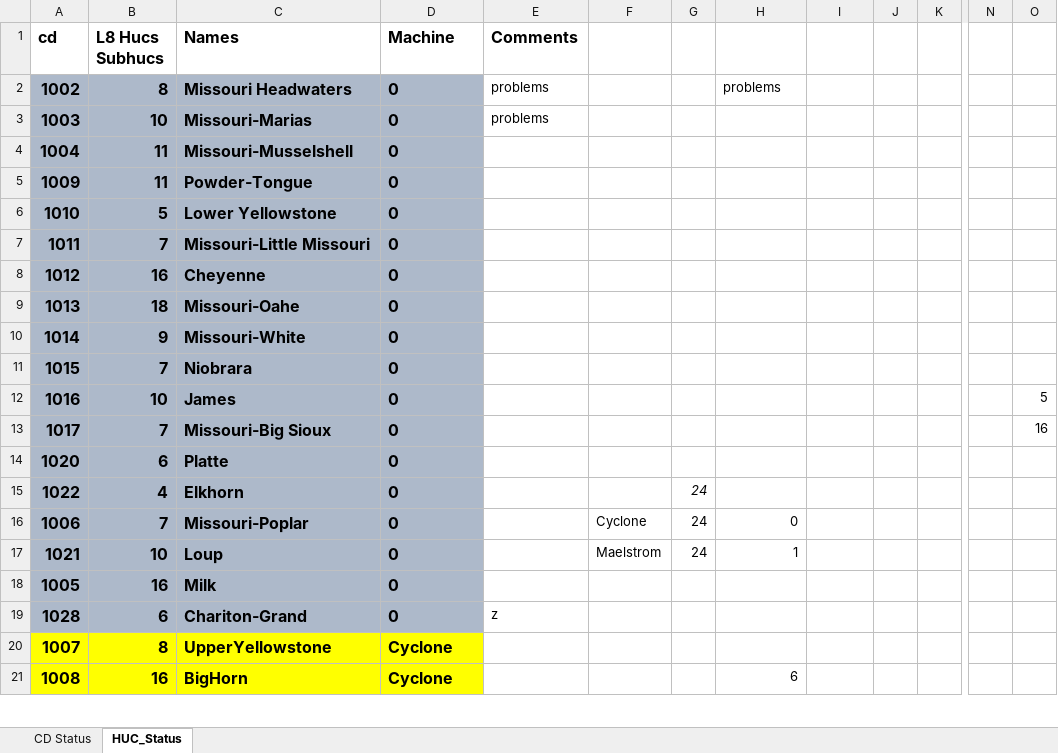
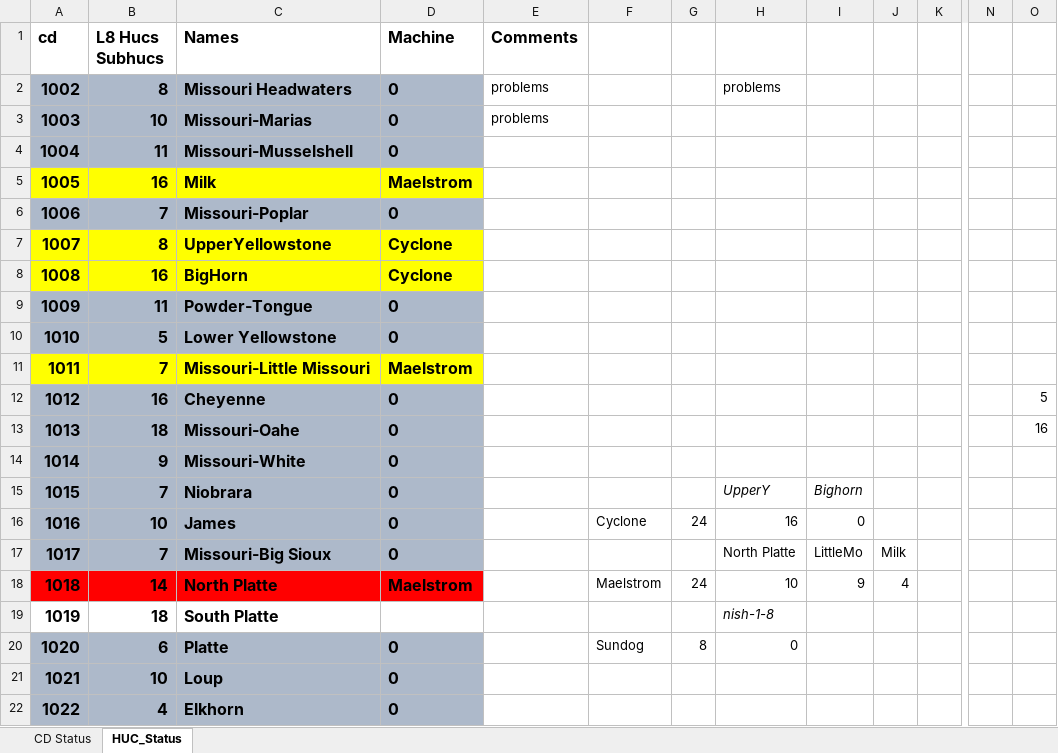
Before and after one commit to wjcapehart/LOCA_Percentile_Processing, an Excel workbook: Build_Status.xlsx, sheet HUC_Status, drawn as a sheet; only a part is shown, gaps mark what is left out; values as stored, in another font and other column widths than the file's, no borders; charts and pictures not drawn; removed rows and columns are numbered as before the commit, all else as after; rows hold the shown columns only; the diff covers the shown part only; the diff names each change by its address in the sheet, - before the commit and + after, or states it on an @@ line.

Commit message:
Missouri-Nishnabotna_01

```diff
--- a/Build_Status.xlsx (sheet HUC_Status)
+++ b/Build_Status.xlsx (sheet HUC_Status)
+row 5: 1005 | 16 | Milk | Maelstrom
+row 6: 1006 | 7 | Missouri-Poplar | 0
@@ row 20 moved to row 7: 1007 @@
+row 8: 1008 | 16 | BigHorn | Cyclone
-A11:D11 fill: #ADB9CA
+A11:D11 fill: #FFFF00
-D11 (Machine): 0
+D11 (Machine): Maelstrom
-O12: (empty)
+O12: 5
-O13: (empty)
+O13: 16
-H15: (empty)
+H15: UpperY
-I15: (empty)
+I15: Bighorn
-F16: (empty)
+F16: Cyclone
-G16: (empty)
+G16: 24
-H16: (empty)
+H16: 16
-I16: (empty)
+I16: 0
-O16: 5
+O16: (empty)
-H17: (empty)
+H17: North Platte
-I17: (empty)
+I17: LittleMo
-J17: (empty)
+J17: Milk
-O17: 16
+O17: (empty)
+row 18: 1018 | 14 | North Platte | Maelstrom |  | Maelstrom | 24 | 10 | 9 | 4
+row 19: 1019 | 18 | South Platte |  |  |  |  | nish-1-8
-F20: (empty)
+F20: Sundog
-G20: (empty)
+G20: 8
-H20: (empty)
+H20: 0
+row 21: 1021 | 10 | Loup | 0
-G22: 24
+G22: (empty)
-row 16: 1006 | 7 | Missouri-Poplar | 0 |  | Cyclone | 24 | 0
-row 17: 1021 | 10 | Loup | 0 |  | Maelstrom | 24 | 1
-row 18: 1005 | 16 | Milk | 0
@@ row 19 moved to row 28: 1028 @@
-row 21: 1008 | 16 | BigHorn | Cyclone |  |  |  | 6
```
Also changed, not shown: 2 removed rows, 1 moved row and 1 edited cell elsewhere in this sheet, 1 other file.
